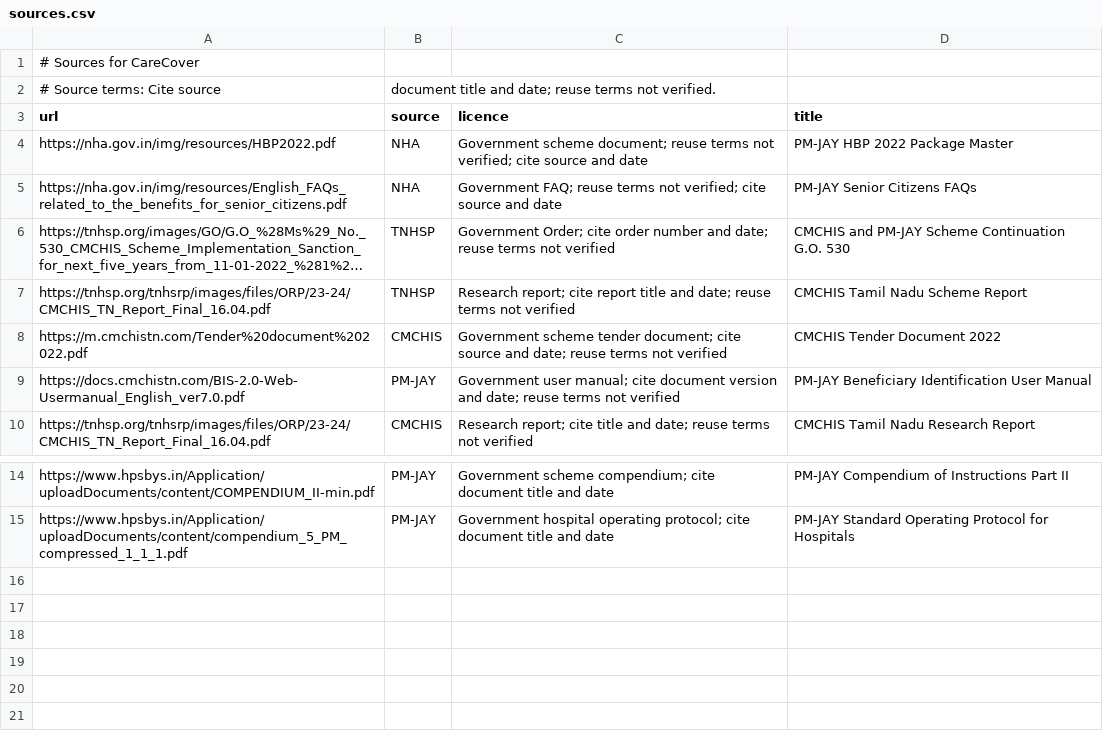
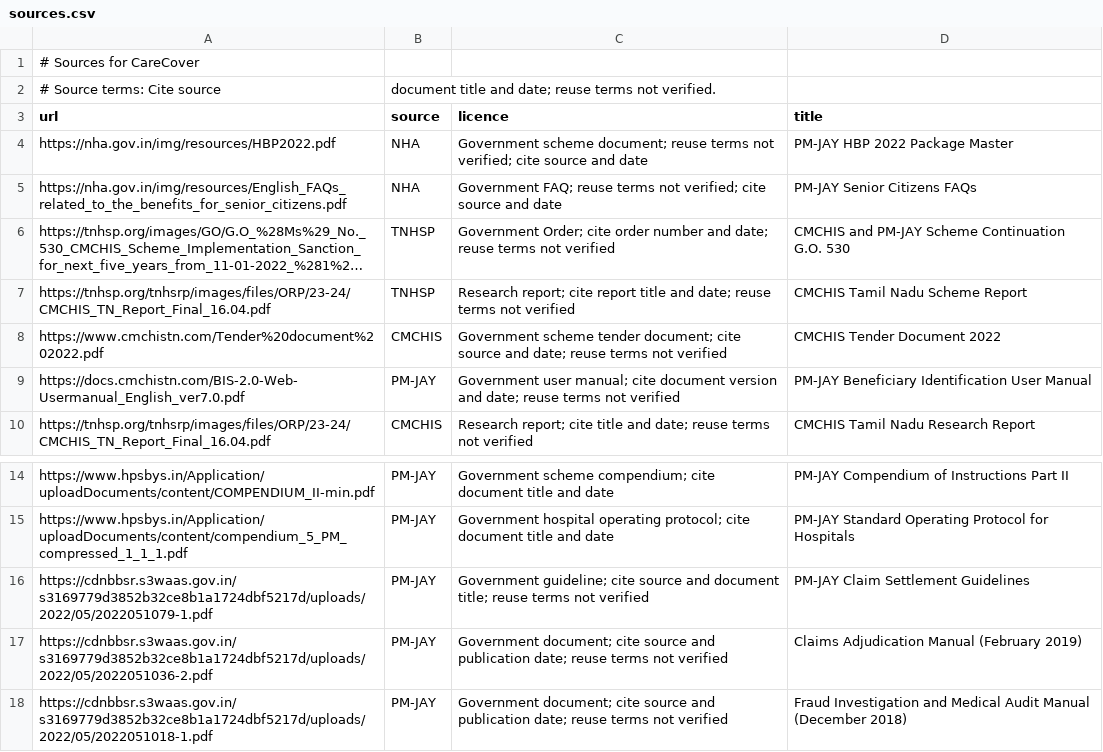
Before and after one commit to samyuktharavirengarajan-hub/prince28-hlt05-carecover, a CSV file: data/sources.csv, drawn as a sheet; only a part is shown, gaps mark what is left out; long unchanged cells end in ….

```diff
--- a/data/sources.csv
+++ b/data/sources.csv
@@ -7,3 +7,3 @@ url,source,licence,title
 "https://tnhsp.org/tnhsrp/images/files/ORP/23-24/CMCHIS_TN_Report_Final_16.04.pdf","TNHSP","Research report; cite report title and date; reuse terms not verified","CMCHIS Tamil Nadu Scheme Report"
-"https://m.cmchistn.com/Tender%20document%202022.pdf","CMCHIS","Government scheme tender document; cite source and date; reuse terms not verified","CMCHIS Tender Document 2022"
+"https://www.cmchistn.com/Tender%20document%202022.pdf","CMCHIS","Government scheme tender document; cite source and date; reuse terms not verified","CMCHIS Tender Document 2022"
 "https://docs.cmchistn.com/BIS-2.0-Web-Usermanual_English_ver7.0.pdf","PM-JAY","Government user manual; cite document version and date; reuse terms not verified","PM-JAY Beneficiary Identification User Manual"
@@ -15 +15,4 @@ url,source,licence,title
 "https://www.hpsbys.in/Application/uploadDocuments/content/compendium_5_PM_compressed_1_1_1.pdf","PM-JAY","Government hospital operating protocol; cite document title and date","PM-JAY Standard Operating Protocol for Hospitals"
+"https://cdnbbsr.s3waas.gov.in/s3169779d3852b32ce8b1a1724dbf5217d/uploads/2022/05/2022051079-1.pdf","PM-JAY","Government guideline; cite source and document title; reuse terms not verified","PM-JAY Claim Settlement Guidelines"
+"https://cdnbbsr.s3waas.gov.in/s3169779d3852b32ce8b1a1724dbf5217d/uploads/2022/05/2022051036-2.pdf","PM-JAY","Government document; cite source and publication date; reuse terms not verified","Claims Adjudication Manual (February 2019)"
+"https://cdnbbsr.s3waas.gov.in/s3169779d3852b32ce8b1a1724dbf5217d/uploads/2022/05/2022051018-1.pdf","PM-JAY","Government document; cite source and publication date; reuse terms not verified","Fraud Investigation and Medical Audit Manual (December 2018)"
```
Also changed, not shown: 8 other files.
